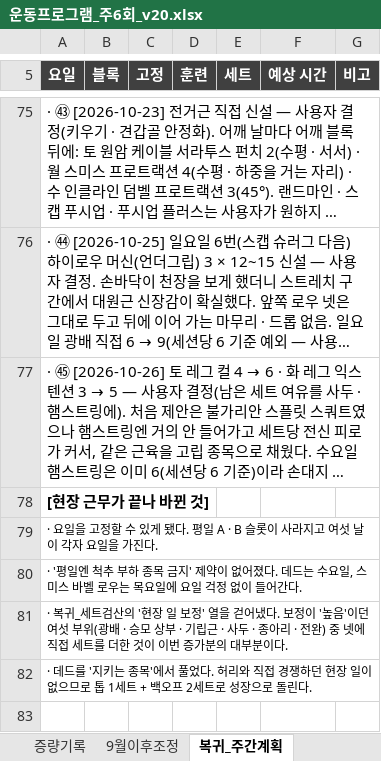
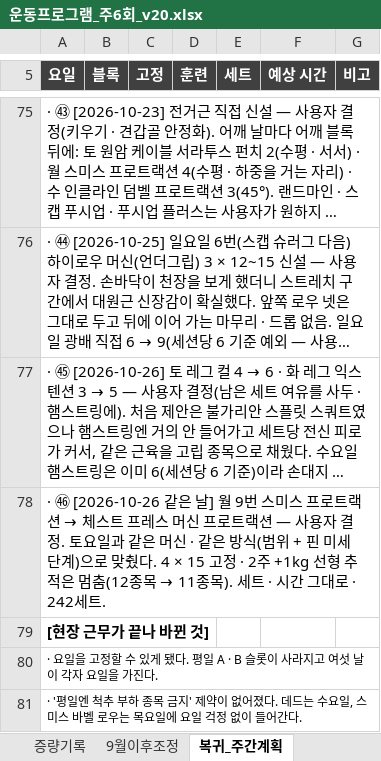
Before and after one commit to ktmffl-max/health1234, an Excel workbook: 운동프로그램_주6회_v20.xlsx, sheet 복귀_주간계획, drawn as a sheet; only a part is shown, gaps mark what is left out; the shorter side is filled out with more unchanged rows; long unchanged cells end in …; values as stored, in another font and other column widths than the file's, no borders; the diff names each change by its address in the sheet, - before the commit and + after, or states it on an @@ line.

```diff
--- a/운동프로그램_주6회_v20.xlsx (sheet 복귀_주간계획)
+++ b/운동프로그램_주6회_v20.xlsx (sheet 복귀_주간계획)
+row 78: · ㊻ [2026-10-26 같은 날] 월 9번 스미스 프로트랙션 → 체스트 프레스 머신 프로트랙션 — 사용자 결정. 토요일과 같은 머신 · 같은 방식(범위 + 핀 미세 단계)으로 맞췄다. 4 × 15 고정 · 2주 +1kg 선형 추적은 멈춤(12종목 → 11종목). 세트 · 시간 그대로 · 242세트.
```
Also changed, not shown: sheet 복귀_월_가슴, sheet 시작중량_설정, sheet 복귀_세트검산, sheet 증량기록, 6 other files.
